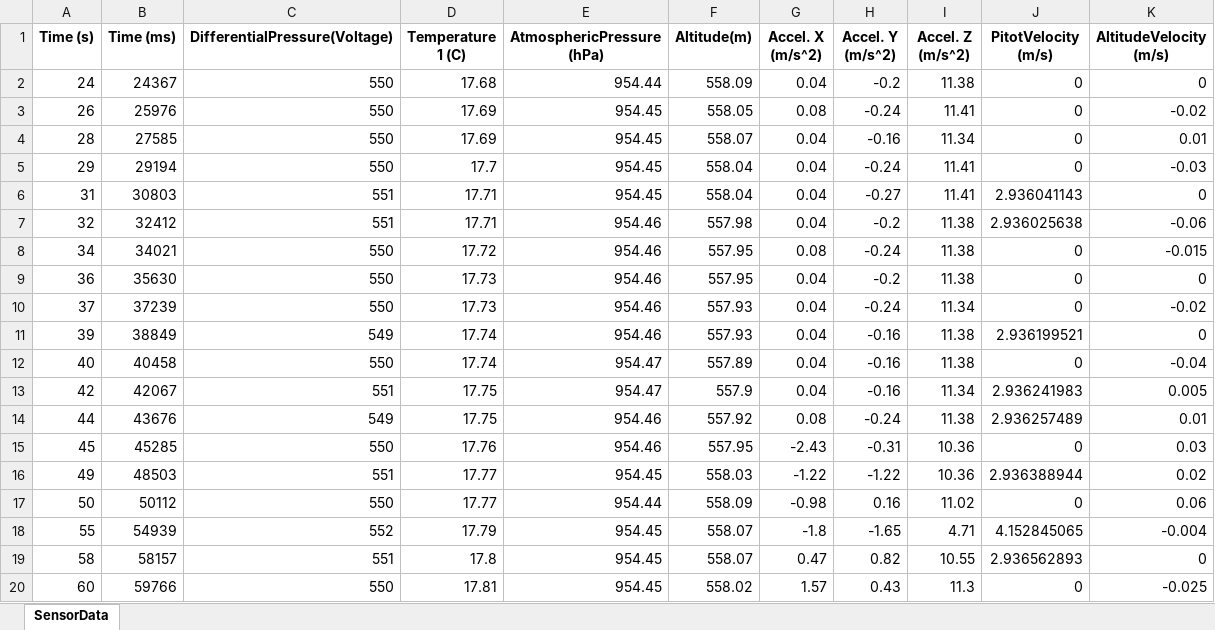
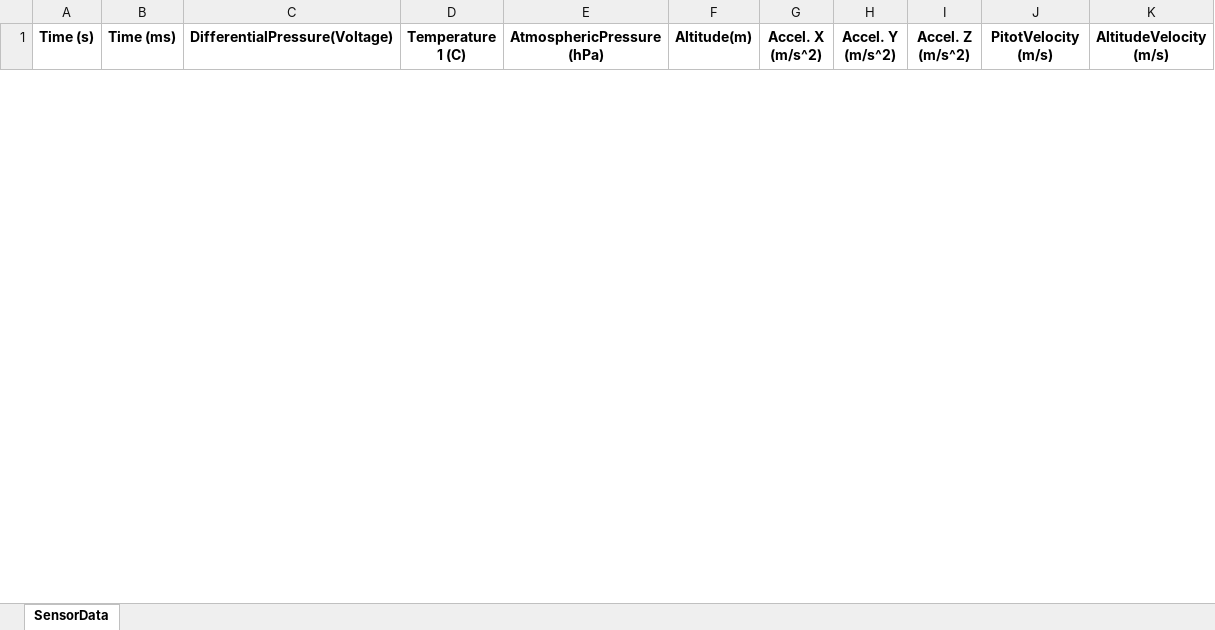
Before and after one commit to andreas-mich/cansat-satellite15, an Excel workbook: cansat-arduino/cansat-rx/finaldata.xlsx, sheet SensorData, drawn as a sheet; only a part is shown; values as stored, in another font and other column widths than the file's, no borders; removed rows and columns are numbered as before the commit, all else as after; the diff covers the shown part only; the diff names each change by its address in the sheet, - before the commit and + after, or states it on an @@ line.

```diff
--- a/cansat-arduino/cansat-rx/finaldata.xlsx (sheet SensorData)
+++ b/cansat-arduino/cansat-rx/finaldata.xlsx (sheet SensorData)
-row 2: 24 | 24367 | 550 | 17.68 | 954.44 | 558.09 | 0.04 | -0.2 | 11.38 | 0 | 0
-row 3: 26 | 25976 | 550 | 17.69 | 954.45 | 558.05 | 0.08 | -0.24 | 11.41 | 0 | -0.02
-row 4: 28 | 27585 | 550 | 17.69 | 954.45 | 558.07 | 0.04 | -0.16 | 11.34 | 0 | 0.01
-row 5: 29 | 29194 | 550 | 17.7 | 954.45 | 558.04 | 0.04 | -0.24 | 11.41 | 0 | -0.03
-row 6: 31 | 30803 | 551 | 17.71 | 954.45 | 558.04 | 0.04 | -0.27 | 11.41 | 2.936041143 | 0
-row 7: 32 | 32412 | 551 | 17.71 | 954.46 | 557.98 | 0.04 | -0.2 | 11.38 | 2.936025638 | -0.06
-row 8: 34 | 34021 | 550 | 17.72 | 954.46 | 557.95 | 0.08 | -0.24 | 11.38 | 0 | -0.015
-row 9: 36 | 35630 | 550 | 17.73 | 954.46 | 557.95 | 0.04 | -0.2 | 11.38 | 0 | 0
-row 10: 37 | 37239 | 550 | 17.73 | 954.46 | 557.93 | 0.04 | -0.24 | 11.34 | 0 | -0.02
-row 11: 39 | 38849 | 549 | 17.74 | 954.46 | 557.93 | 0.04 | -0.16 | 11.38 | 2.936199521 | 0
-row 12: 40 | 40458 | 550 | 17.74 | 954.47 | 557.89 | 0.04 | -0.16 | 11.38 | 0 | -0.04
-row 13: 42 | 42067 | 551 | 17.75 | 954.47 | 557.9 | 0.04 | -0.16 | 11.34 | 2.936241983 | 0.005
-row 14: 44 | 43676 | 549 | 17.75 | 954.46 | 557.92 | 0.08 | -0.24 | 11.38 | 2.936257489 | 0.01
-row 15: 45 | 45285 | 550 | 17.76 | 954.46 | 557.95 | -2.43 | -0.31 | 10.36 | 0 | 0.03
-row 16: 49 | 48503 | 551 | 17.77 | 954.45 | 558.03 | -1.22 | -1.22 | 10.36 | 2.936388944 | 0.02
-row 17: 50 | 50112 | 550 | 17.77 | 954.44 | 558.09 | -0.98 | 0.16 | 11.02 | 0 | 0.06
-row 18: 55 | 54939 | 552 | 17.79 | 954.45 | 558.07 | -1.8 | -1.65 | 4.71 | 4.152845065 | -0.004
-row 19: 58 | 58157 | 551 | 17.8 | 954.45 | 558.07 | 0.47 | 0.82 | 10.55 | 2.936562893 | 0
-row 20: 60 | 59766 | 550 | 17.81 | 954.45 | 558.02 | 1.57 | 0.43 | 11.3 | 0 | -0.025
```
Also changed, not shown: 45 added rows and 29 removed rows elsewhere in this sheet, 8 other files.
